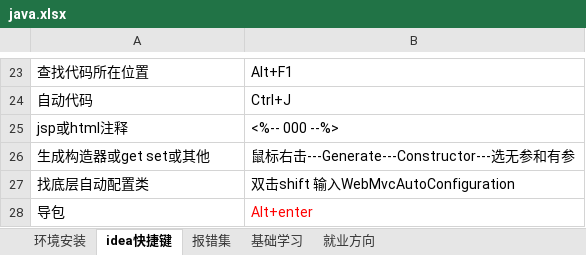
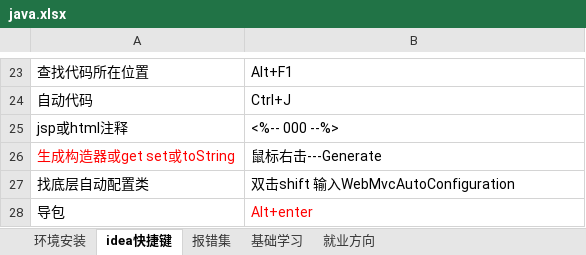
Before and after one commit to sunsetFog/record, an Excel workbook: java/java.xlsx, sheet idea快捷键, drawn as a sheet; only a part is shown, gaps mark what is left out; values as stored, in another font and other column widths than the file's, no borders; removed rows and columns are numbered as before the commit, all else as after; the diff names each change by its address in the sheet, - before the commit and + after, or states it on an @@ line.

```diff
--- a/java/java.xlsx (sheet idea快捷键)
+++ b/java/java.xlsx (sheet idea快捷键)
-row 26: 生成构造器或get set或其他 | 鼠标右击---Generate---Constructor---选无参和有参
+row 26: 生成构造器或get set或toString | 鼠标右击---Generate
```
Also changed, not shown: java/mysql.xlsx, website/git.xlsx, 3 other files.
